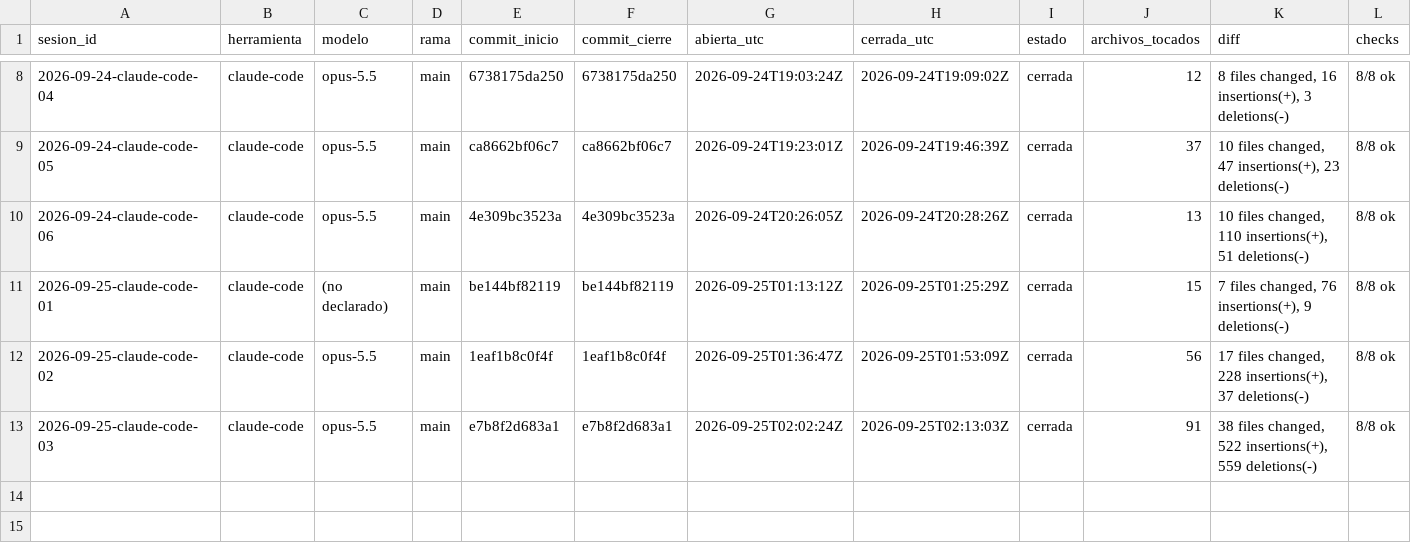
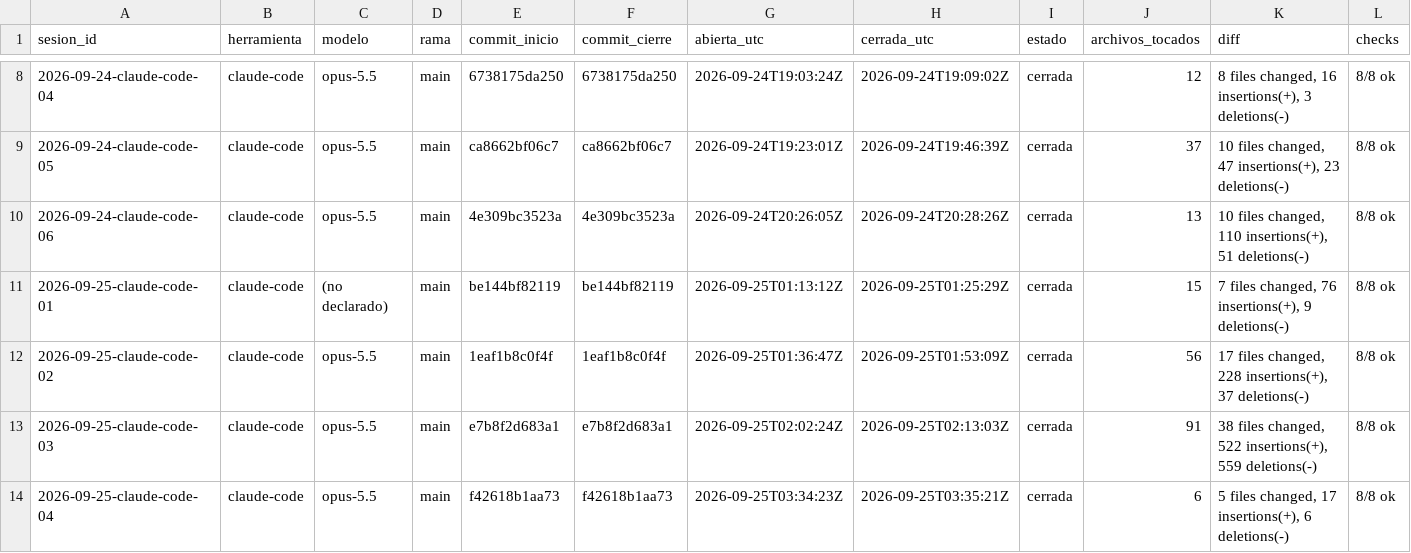
Before and after one commit to dojedacifuentes/naty.proyecto01, a CSV file: state/LEDGER.csv, drawn as a sheet; only a part is shown, gaps mark what is left out; rows hold the shown columns only; the diff names each change by its address in the sheet, - before the commit and + after, or states it on an @@ line.

Commit message:
checkpoint: 2026-09-25 zip de prompts de infografia y ajuste del recorte

```diff
--- a/state/LEDGER.csv
+++ b/state/LEDGER.csv
+row 14: 2026-09-25-claude-code-04 | claude-code | opus-5.5 | main | f42618b1aa73 | f42618b1aa73 | 2026-09-25T03:34:23Z | 2026-09-25T03:35:21Z | cerrada | 6 | 5 files changed, 17 insertions(+), 6 deletions(-) | 8/8 ok
```
Also changed, not shown: 5 other files.
